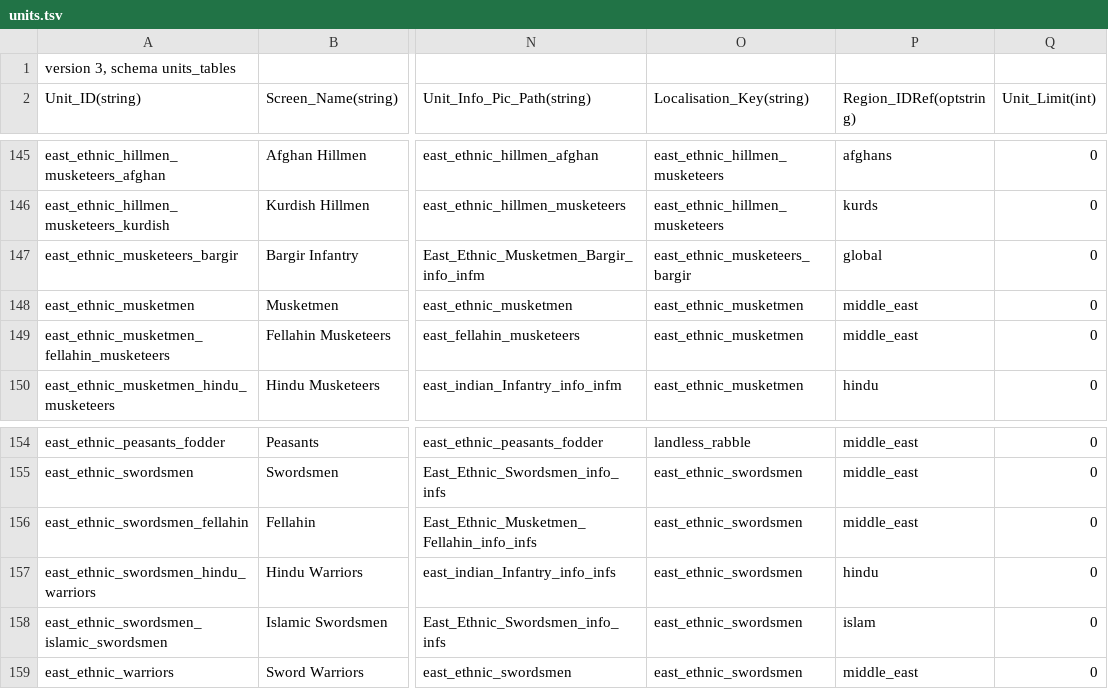
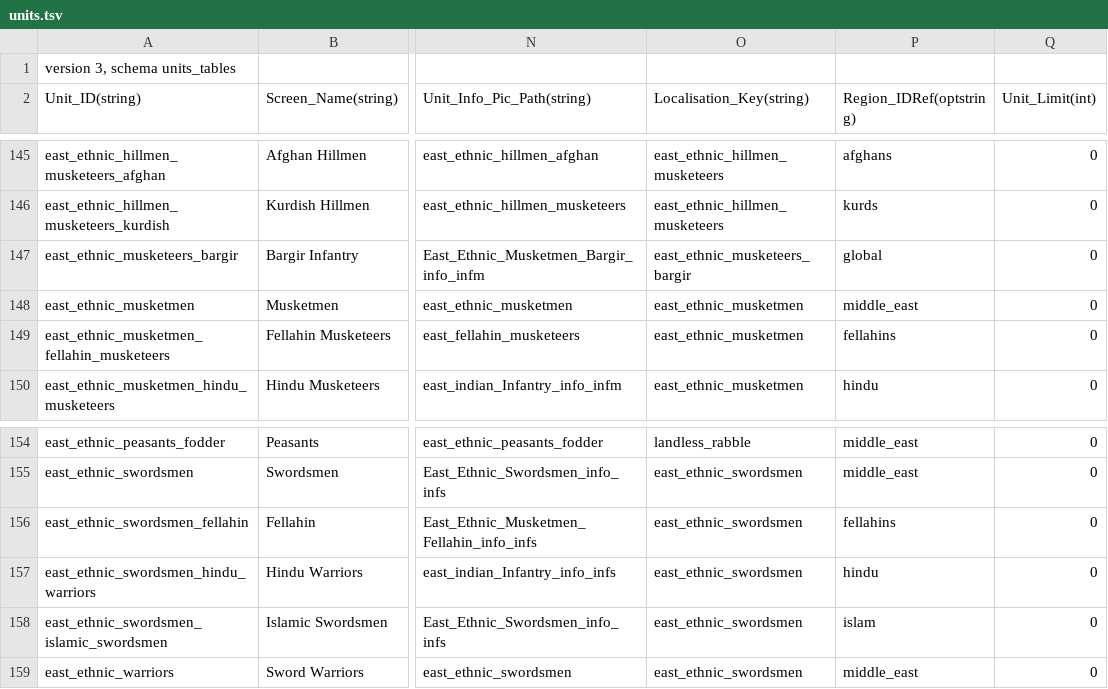
Before and after one commit to ilia-sharafutdinov/fellahin, a TSV file: pack/db/units_tables/units.tsv, drawn as a sheet; only a part is shown, gaps mark what is left out; the diff names each change by its address in the sheet, - before the commit and + after, or states it on an @@ line.

```diff
--- a/pack/db/units_tables/units.tsv
+++ b/pack/db/units_tables/units.tsv
-P149 (Region_IDRef(optstring)): middle_east
+P149 (Region_IDRef(optstring)): fellahins
-P156 (Region_IDRef(optstring)): middle_east
+P156 (Region_IDRef(optstring)): fellahins
```
Also changed, not shown: pack/db/region_unit_resources_tables/region_unit_resources.tsv.
